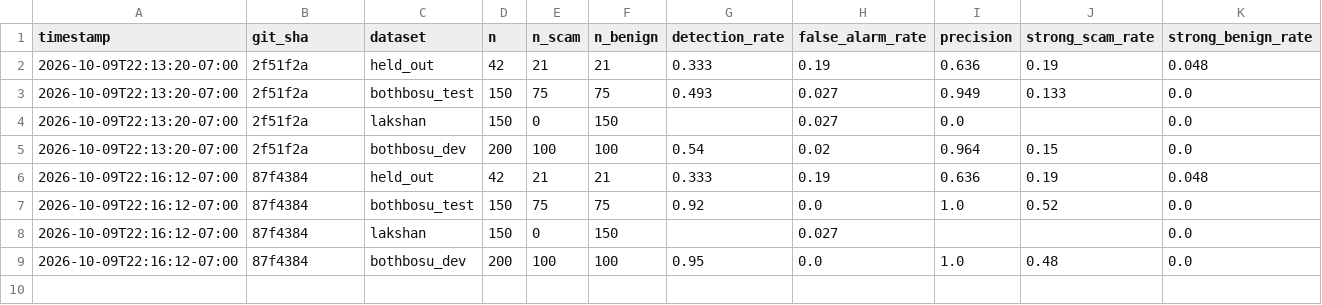
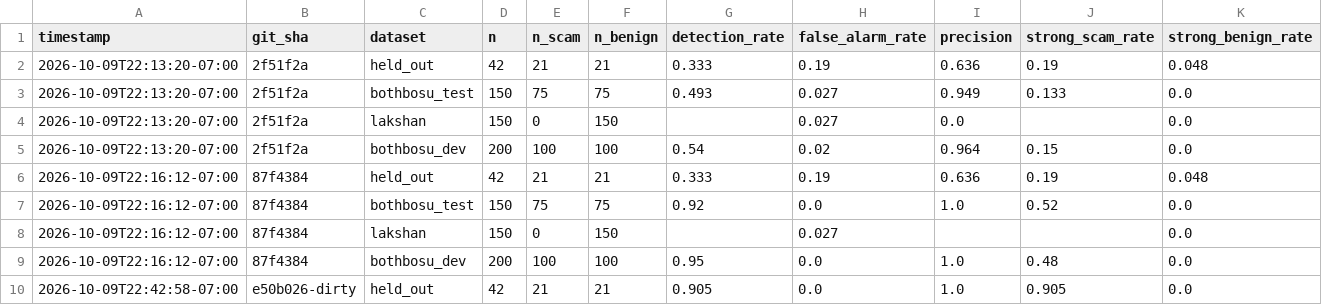
Before and after one commit to ANonABento/baseline, a CSV file: results/fraud_history.csv, drawn as a sheet; only a part is shown; rows hold the shown columns only; the diff names each change by its address in the sheet, - before the commit and + after, or states it on an @@ line.

```diff
--- a/results/fraud_history.csv
+++ b/results/fraud_history.csv
+row 10: 2026-10-09T22:42:58-07:00 | e50b026-dirty | held_out | 42 | 21 | 21 | 0.905 | 0.0 | 1.0 | 0.905 | 0.0
```
Also changed, not shown: 1 other file.
